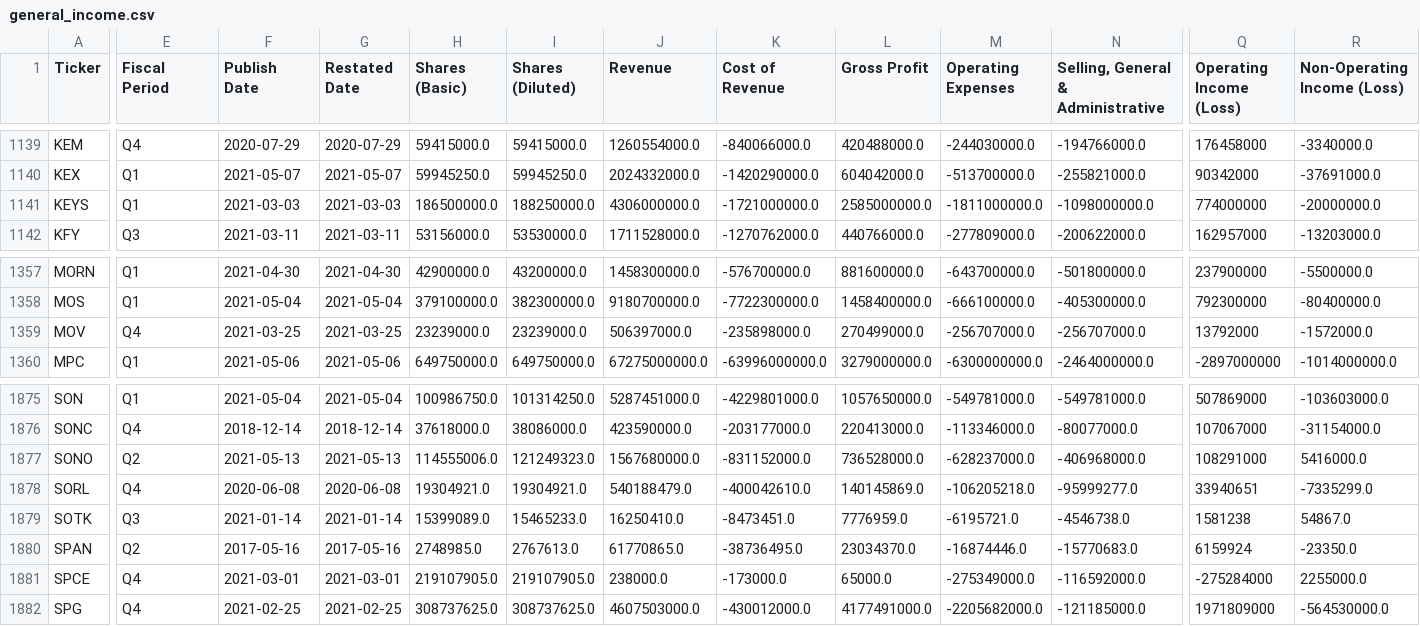
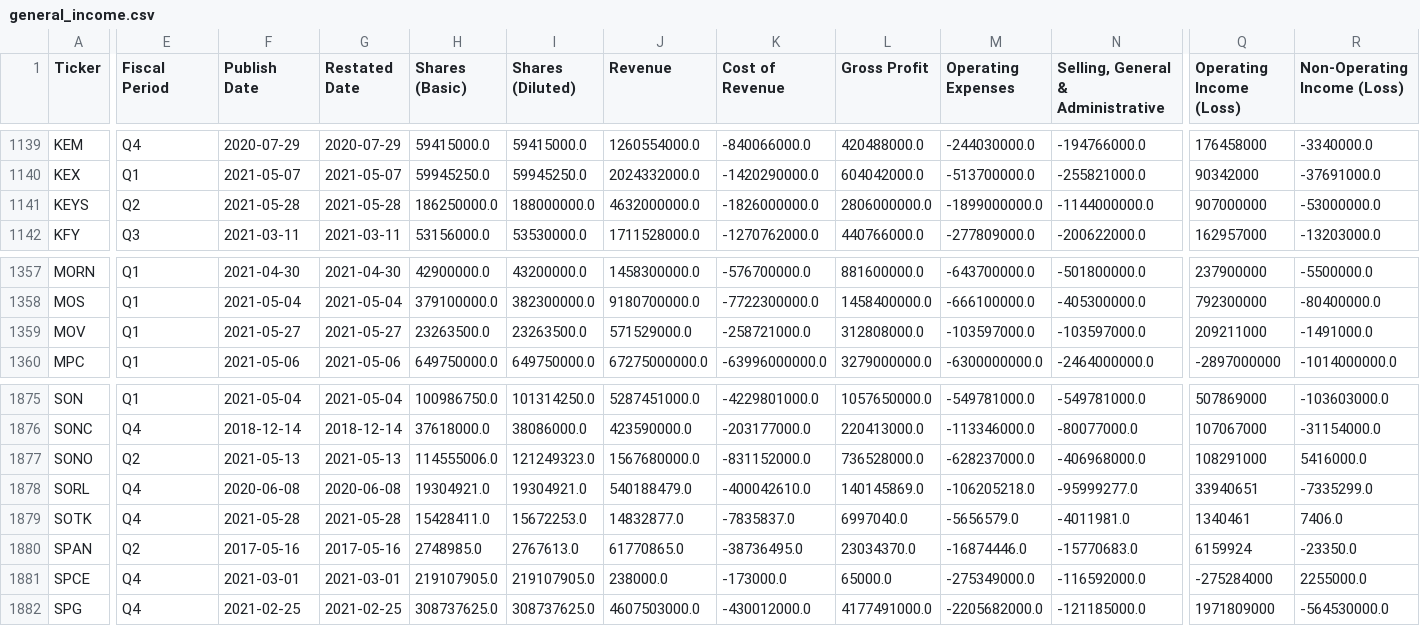
Before and after one commit to gardnmi/valuation-dashboard, a CSV file: data/general_income.csv, drawn as a sheet; only a part is shown, gaps mark what is left out; the diff covers the shown part only; the diff names each change by its address in the sheet, - before the commit and + after, or states it on an @@ line.

```diff
--- a/data/general_income.csv
+++ b/data/general_income.csv
-E1141 (Fiscal Period): Q1
+E1141 (Fiscal Period): Q2
-F1141 (Publish Date): 2021-03-03
+F1141 (Publish Date): 2021-05-28
-G1141 (Restated Date): 2021-03-03
+G1141 (Restated Date): 2021-05-28
-H1141 (Shares (Basic)): 186500000.0
+H1141 (Shares (Basic)): 186250000.0
-I1141 (Shares (Diluted)): 188250000.0
+I1141 (Shares (Diluted)): 188000000.0
-J1141 (Revenue): 4306000000.0
+J1141 (Revenue): 4632000000.0
-K1141 (Cost of Revenue): -1721000000.0
+K1141 (Cost of Revenue): -1826000000.0
-L1141 (Gross Profit): 2585000000.0
+L1141 (Gross Profit): 2806000000.0
-M1141 (Operating Expenses): -1811000000.0
+M1141 (Operating Expenses): -1899000000.0
-N1141: -1098000000.0
+N1141: -1144000000.0
-Q1141 (Operating Income (Loss)): 774000000
+Q1141 (Operating Income (Loss)): 907000000
-R1141 (Non-Operating Income (Loss)): -20000000.0
+R1141 (Non-Operating Income (Loss)): -53000000.0
-E1359 (Fiscal Period): Q4
+E1359 (Fiscal Period): Q1
-F1359 (Publish Date): 2021-03-25
+F1359 (Publish Date): 2021-05-27
-G1359 (Restated Date): 2021-03-25
+G1359 (Restated Date): 2021-05-27
-H1359 (Shares (Basic)): 23239000.0
+H1359 (Shares (Basic)): 23263500.0
-I1359 (Shares (Diluted)): 23239000.0
+I1359 (Shares (Diluted)): 23263500.0
-J1359 (Revenue): 506397000.0
+J1359 (Revenue): 571529000.0
-K1359 (Cost of Revenue): -235898000.0
+K1359 (Cost of Revenue): -258721000.0
-L1359 (Gross Profit): 270499000.0
+L1359 (Gross Profit): 312808000.0
-M1359 (Operating Expenses): -256707000.0
+M1359 (Operating Expenses): -103597000.0
-N1359: -256707000.0
+N1359: -103597000.0
-Q1359 (Operating Income (Loss)): 13792000
+Q1359 (Operating Income (Loss)): 209211000
-R1359 (Non-Operating Income (Loss)): -1572000.0
+R1359 (Non-Operating Income (Loss)): -1491000.0
-E1879 (Fiscal Period): Q3
+E1879 (Fiscal Period): Q4
-F1879 (Publish Date): 2021-01-14
+F1879 (Publish Date): 2021-05-28
-G1879 (Restated Date): 2021-01-14
+G1879 (Restated Date): 2021-05-28
-H1879 (Shares (Basic)): 15399089.0
+H1879 (Shares (Basic)): 15428411.0
-I1879 (Shares (Diluted)): 15465233.0
+I1879 (Shares (Diluted)): 15672253.0
-J1879 (Revenue): 16250410.0
+J1879 (Revenue): 14832877.0
-K1879 (Cost of Revenue): -8473451.0
+K1879 (Cost of Revenue): -7835837.0
-L1879 (Gross Profit): 7776959.0
+L1879 (Gross Profit): 6997040.0
-M1879 (Operating Expenses): -6195721.0
+M1879 (Operating Expenses): -5656579.0
-N1879: -4546738.0
+N1879: -4011981.0
-Q1879 (Operating Income (Loss)): 1581238
+Q1879 (Operating Income (Loss)): 1340461
-R1879 (Non-Operating Income (Loss)): 54867.0
+R1879 (Non-Operating Income (Loss)): 7406.0
```
Also changed, not shown: 162 edited cells elsewhere in this file, data/general_balance.csv, data/general_cashflow.csv, 4 other files.
